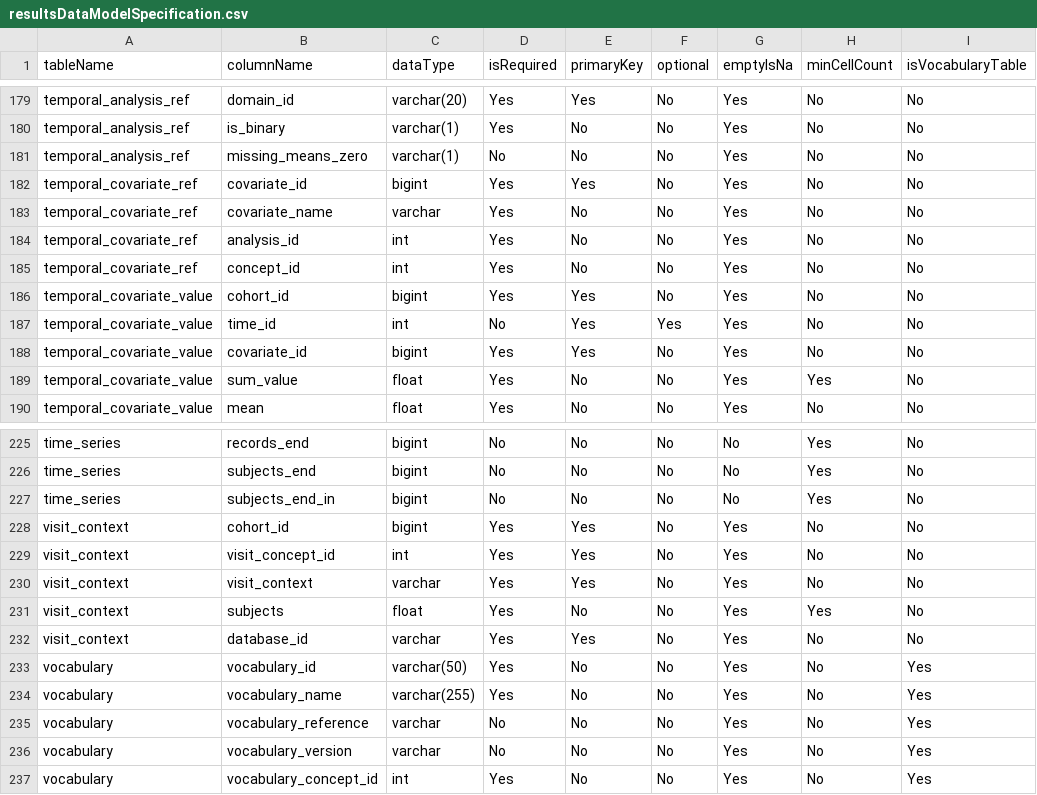
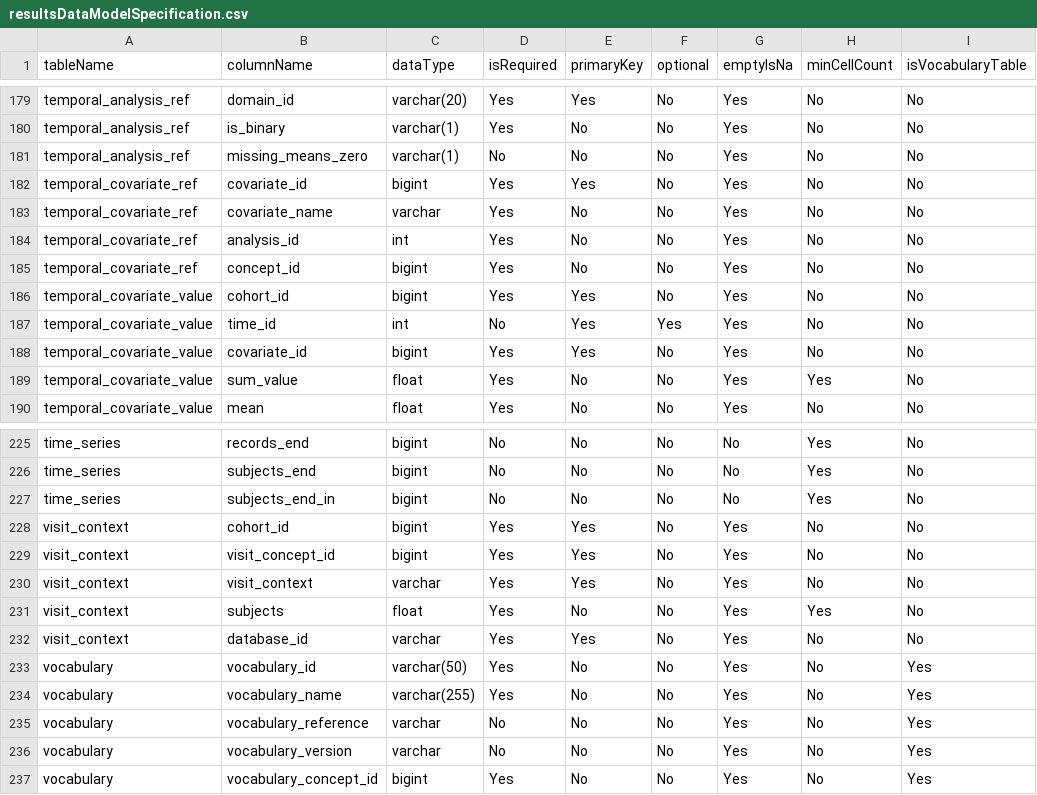
Before and after one commit to OHDSI/CohortDiagnostics, a CSV file: inst/settings/resultsDataModelSpecification.csv, drawn as a sheet; only a part is shown, gaps mark what is left out; the diff covers the shown part only; the diff names each change by its address in the sheet, - before the commit and + after, or states it on an @@ line.

Commit message:
More fixes for concept_id data types

```diff
--- a/inst/settings/resultsDataModelSpecification.csv
+++ b/inst/settings/resultsDataModelSpecification.csv
-C185 (dataType): int
+C185 (dataType): bigint
-C229 (dataType): int
+C229 (dataType): bigint
-C237 (dataType): int
+C237 (dataType): bigint
```
Also changed, not shown: 8 edited cells elsewhere in this file, inst/shiny/DiagnosticsExplorer/data/resultsDataModelSpecification.csv.
